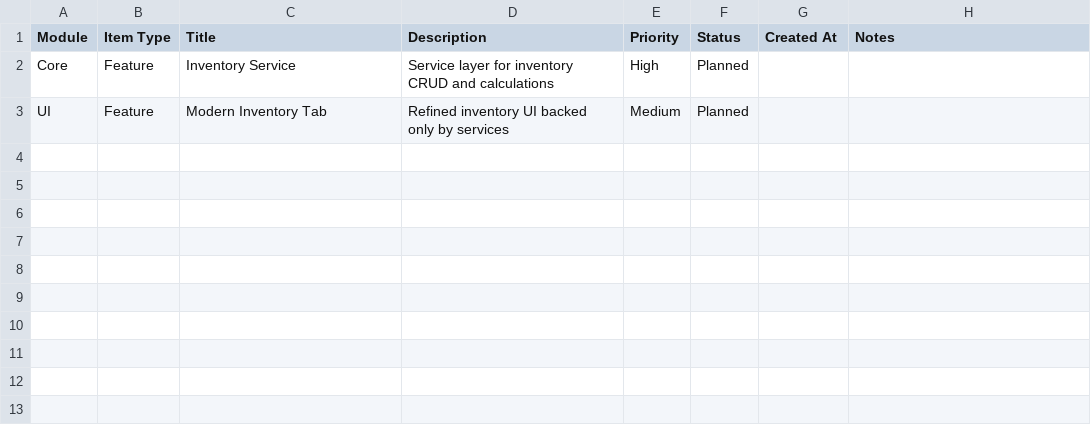
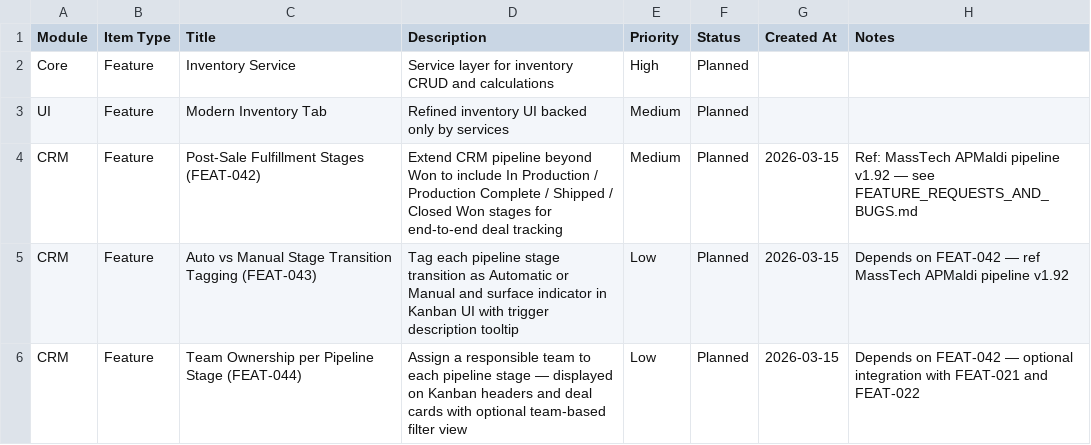
Before and after one commit to sunder-vasudevan/BzHub, a CSV file: documentation/FEATURES_BUGS_ISSUES.csv, drawn as a sheet; the diff names each change by its address in the sheet, - before the commit and + after, or states it on an @@ line.

```diff
--- a/documentation/FEATURES_BUGS_ISSUES.csv
+++ b/documentation/FEATURES_BUGS_ISSUES.csv
+row 4: CRM | Feature | Post-Sale Fulfillment Stages (FEAT-042) | Extend CRM pipeline beyond Won to include In Production / Production Complete / Shipped / Closed Won stages for end-to-end deal tracking | Medium | Planned | 2026-03-15 | Ref: MassTech APMaldi pipeline v1.92 — see FEATURE_REQUESTS_AND_BUGS.md
+row 5: CRM | Feature | Auto vs Manual Stage Transition Tagging (FEAT-043) | Tag each pipeline stage transition as Automatic or Manual and surface indicator in Kanban UI with trigger description tooltip | Low | Planned | 2026-03-15 | Depends on FEAT-042 — ref MassTech APMaldi pipeline v1.92
+row 6: CRM | Feature | Team Ownership per Pipeline Stage (FEAT-044) | Assign a responsible team to each pipeline stage — displayed on Kanban headers and deal cards with optional team-based filter view | Low | Planned | 2026-03-15 | Depends on FEAT-042 — optional integration with FEAT-021 and FEAT-022
```
Also changed, not shown: 2 other files.
